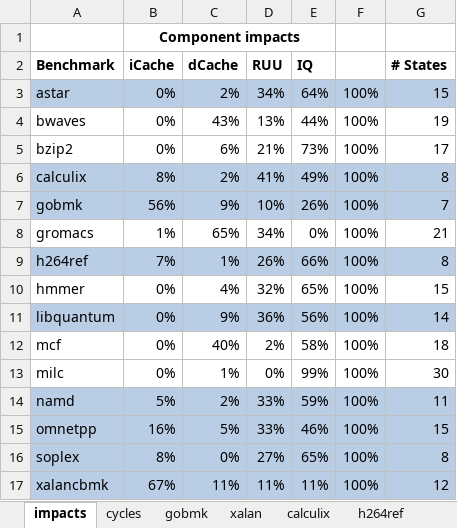
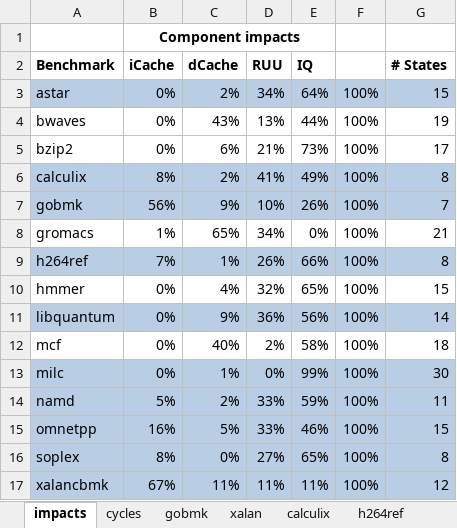
Before and after one commit to ManojGopale/StateMachine, an Excel workbook: sanitized.xlsx, sheet impacts, drawn as a sheet; values as stored, in another font and other column widths than the file's, no borders; the diff names each change by its address in the sheet, - before the commit and + after, or states it on an @@ line.

```diff
--- a/sanitized.xlsx (sheet impacts)
+++ b/sanitized.xlsx (sheet impacts)
-A13:G13 fill: none
+A13:G13 fill: #B9CDE5
```
Also changed, not shown: sheet milc, sheet omnetpp, sheet astar, sheet lbquantum, sheet soplex, sheet namd, 16 other files.
